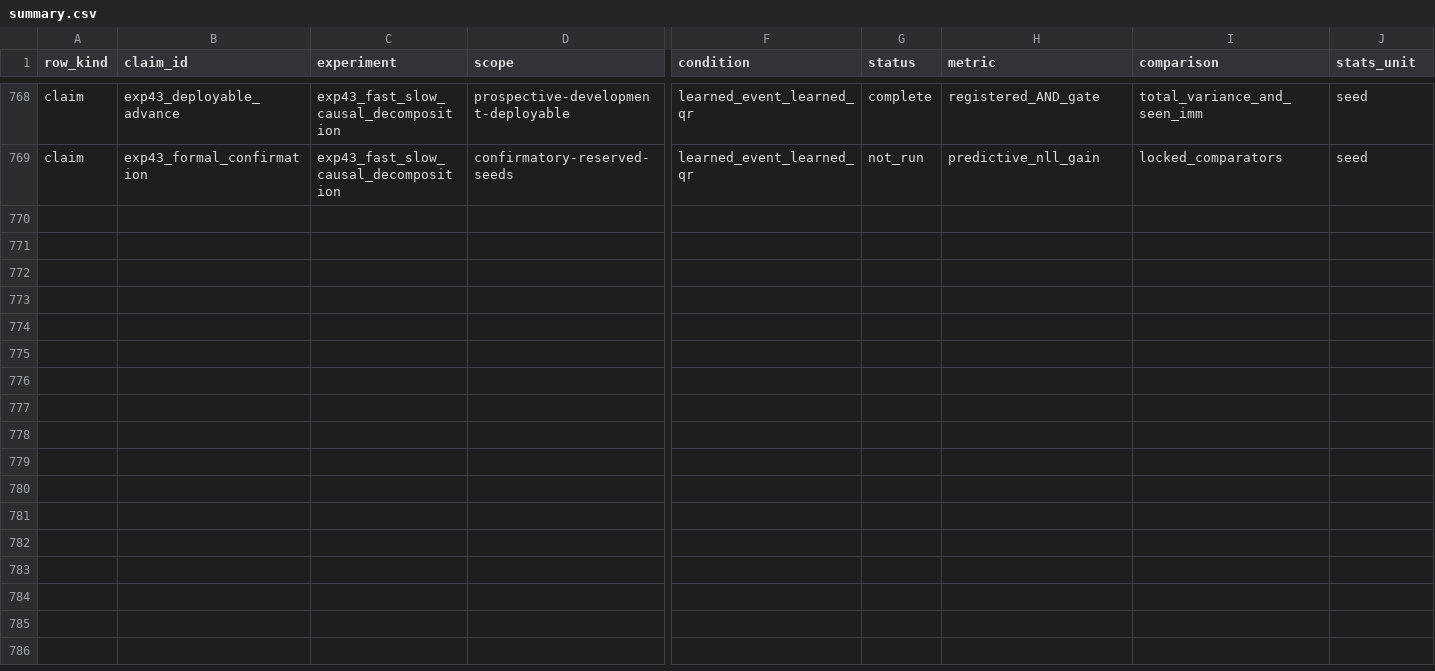
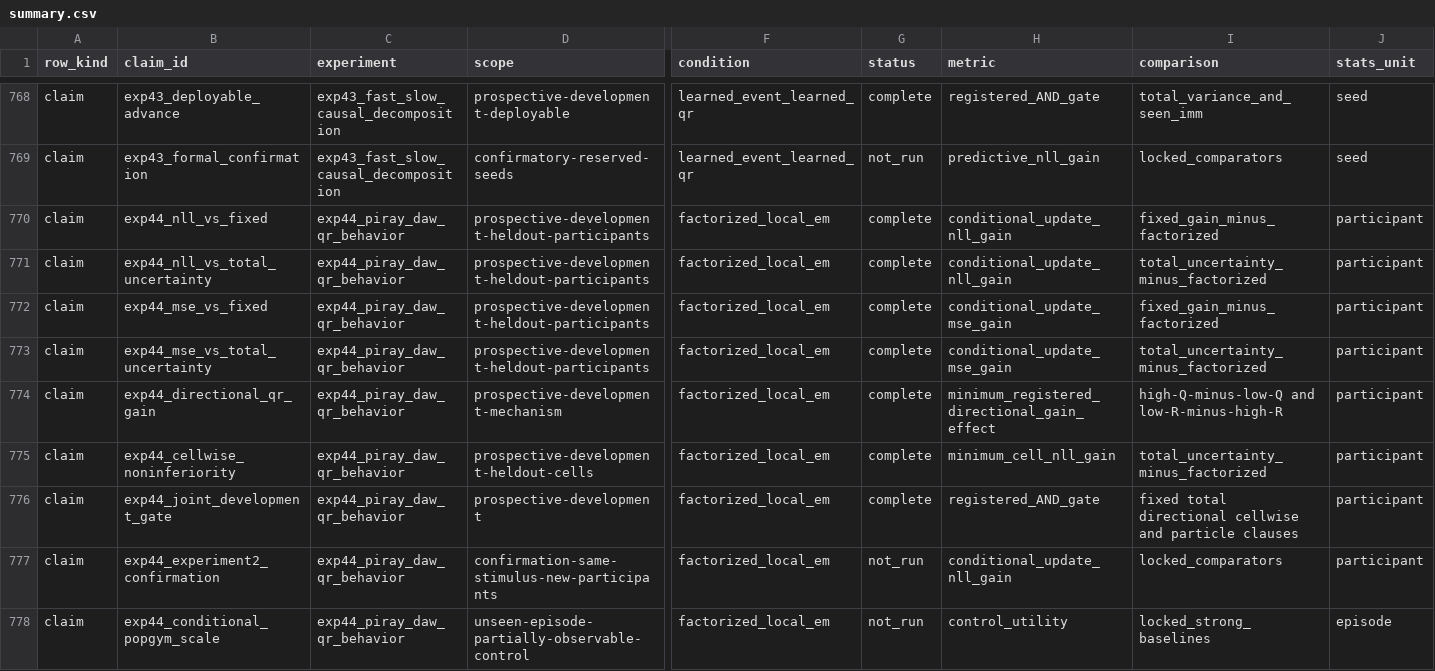
Before and after one commit to chaochao825/neuro_modeling, a CSV file: local_plasticity_gated_dynamics/results/summary.csv, drawn as a sheet; only a part is shown, gaps mark what is left out; rows hold the shown columns only; the diff names each change by its address in the sheet, - before the commit and + after, or states it on an @@ line.

```diff
--- a/local_plasticity_gated_dynamics/results/summary.csv
+++ b/local_plasticity_gated_dynamics/results/summary.csv
+row 770: claim | exp44_nll_vs_fixed | exp44_piray_daw_qr_behavior | prospective-development-heldout-participants | factorized_local_em | complete | conditional_update_nll_gain | fixed_gain_minus_factorized | participant
+row 771: claim | exp44_nll_vs_total_uncertainty | exp44_piray_daw_qr_behavior | prospective-development-heldout-participants | factorized_local_em | complete | conditional_update_nll_gain | total_uncertainty_minus_factorized | participant
+row 772: claim | exp44_mse_vs_fixed | exp44_piray_daw_qr_behavior | prospective-development-heldout-participants | factorized_local_em | complete | conditional_update_mse_gain | fixed_gain_minus_factorized | participant
+row 773: claim | exp44_mse_vs_total_uncertainty | exp44_piray_daw_qr_behavior | prospective-development-heldout-participants | factorized_local_em | complete | conditional_update_mse_gain | total_uncertainty_minus_factorized | participant
+row 774: claim | exp44_directional_qr_gain | exp44_piray_daw_qr_behavior | prospective-development-mechanism | factorized_local_em | complete | minimum_registered_directional_gain_effect | high-Q-minus-low-Q and low-R-minus-high-R | participant
+row 775: claim | exp44_cellwise_noninferiority | exp44_piray_daw_qr_behavior | prospective-development-heldout-cells | factorized_local_em | complete | minimum_cell_nll_gain | total_uncertainty_minus_factorized | participant
+row 776: claim | exp44_joint_development_gate | exp44_piray_daw_qr_behavior | prospective-development | factorized_local_em | complete | registered_AND_gate | fixed total directional cellwise and particle clauses | participant
+row 777: claim | exp44_experiment2_confirmation | exp44_piray_daw_qr_behavior | confirmation-same-stimulus-new-participants | factorized_local_em | not_run | conditional_update_nll_gain | locked_comparators | participant
+row 778: claim | exp44_conditional_popgym_scale | exp44_piray_daw_qr_behavior | unseen-episode-partially-observable-control | factorized_local_em | not_run | control_utility | locked_strong_baselines | episode
```
Also changed, not shown: local_plasticity_gated_dynamics/provenance/experiment_registry.csv, local_plasticity_gated_dynamics/results/current/experiments.csv, 26 other files.
